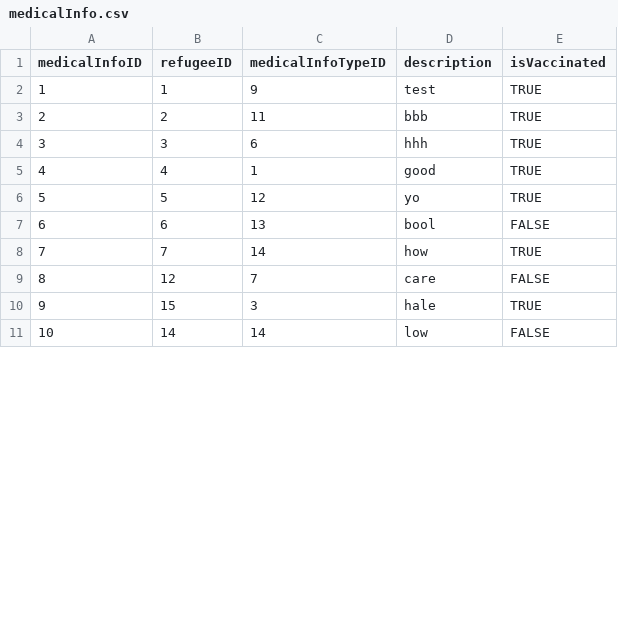
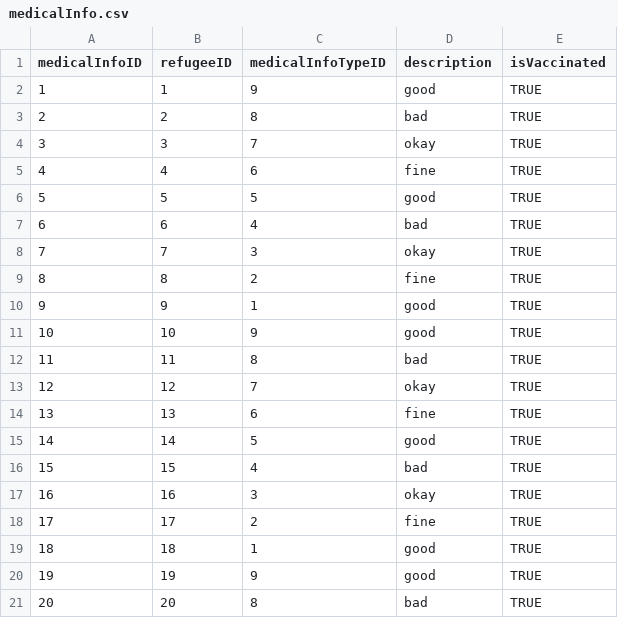
Before and after one commit to bennylao/ucl-humanitarian-management-system-CLI, a CSV file: humanitarian_management_system/data/medicalInfo.csv, drawn as a sheet; only a part is shown; removed rows and columns are numbered as before the commit, all else as after; the diff covers the shown part only; the diff names each change by its address in the sheet, - before the commit and + after, or states it on an @@ line.

```diff
--- a/humanitarian_management_system/data/medicalInfo.csv
+++ b/humanitarian_management_system/data/medicalInfo.csv
-D2 (description): test
+D2 (description): good
-C3 (medicalInfoTypeID): 11
+C3 (medicalInfoTypeID): 8
-D3 (description): bbb
+D3 (description): bad
-C4 (medicalInfoTypeID): 6
+C4 (medicalInfoTypeID): 7
-D4 (description): hhh
+D4 (description): okay
-C5 (medicalInfoTypeID): 1
+C5 (medicalInfoTypeID): 6
-D5 (description): good
+D5 (description): fine
-C6 (medicalInfoTypeID): 12
+C6 (medicalInfoTypeID): 5
-D6 (description): yo
+D6 (description): good
-C7 (medicalInfoTypeID): 13
+C7 (medicalInfoTypeID): 4
-D7 (description): bool
+D7 (description): bad
-E7 (isVaccinated): FALSE
+E7 (isVaccinated): TRUE
-C8 (medicalInfoTypeID): 14
+C8 (medicalInfoTypeID): 3
-D8 (description): how
+D8 (description): okay
+row 9: 8 | 8 | 2 | fine | TRUE
+row 10: 9 | 9 | 1 | good | TRUE
+row 11: 10 | 10 | 9 | good | TRUE
+row 12: 11 | 11 | 8 | bad | TRUE
@@ column A (medicalInfoID) renumbered between rows 13 and 37 @@
-D13 (description): care
+D13 (description): okay
-E13 (isVaccinated): FALSE
+E13 (isVaccinated): TRUE
+row 14: 13 | 13 | 6 | fine | TRUE
+row 15: 14 | 14 | 5 | good | TRUE
-C16 (medicalInfoTypeID): 3
+C16 (medicalInfoTypeID): 4
-D16 (description): hale
+D16 (description): bad
-row 11: 10 | 14 | 14 | low | FALSE
+row 17: 16 | 16 | 3 | okay | TRUE
+row 18: 17 | 17 | 2 | fine | TRUE
+row 19: 18 | 18 | 1 | good | TRUE
+row 20: 19 | 19 | 9 | good | TRUE
+row 21: 20 | 20 | 8 | bad | TRUE
```
Also changed, not shown: 19 added rows and 18 edited cells elsewhere in this file, humanitarian_management_system/data/camp.csv, humanitarian_management_system/data/refugee.csv, 3 other files.
